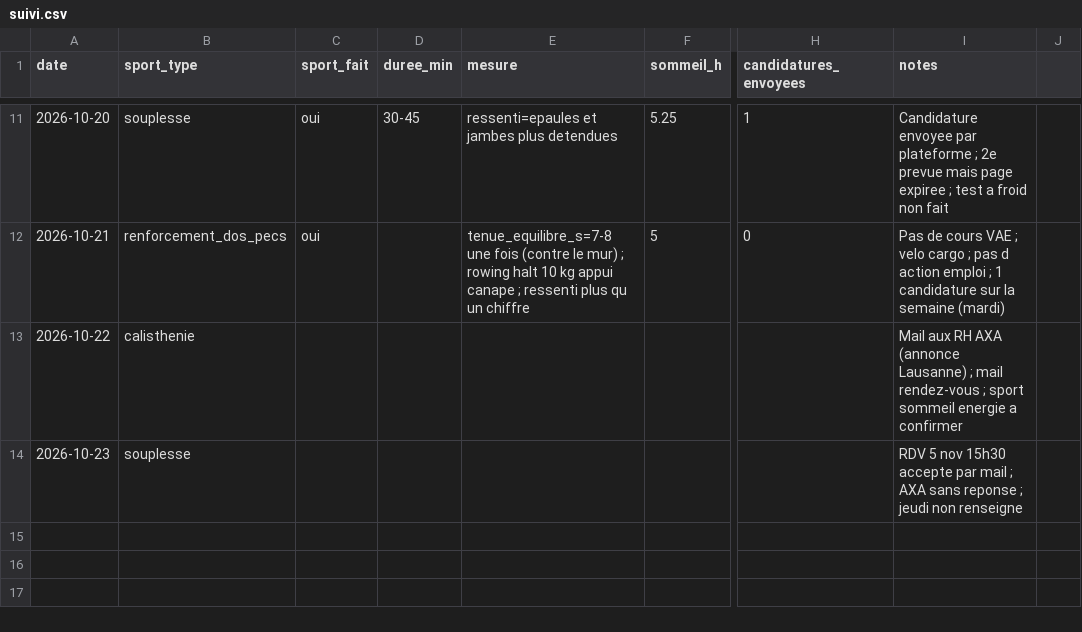
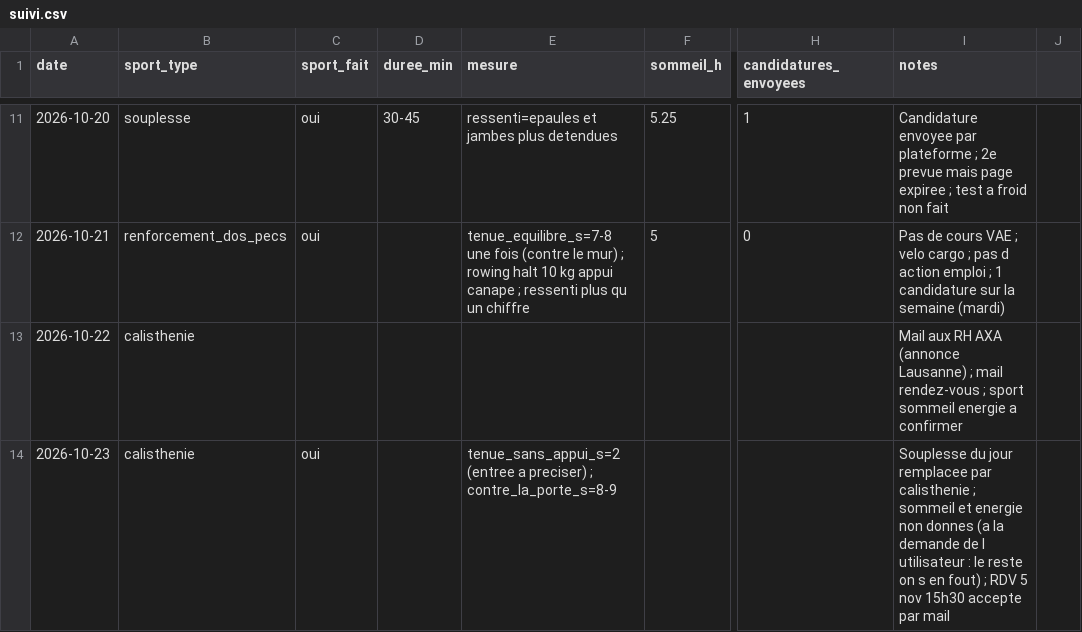
Before and after one commit to Al110011/symmetrical-octo-disco, a CSV file: data/suivi.csv, drawn as a sheet; only a part is shown, gaps mark what is left out; the diff names each change by its address in the sheet, - before the commit and + after, or states it on an @@ line.

```diff
--- a/data/suivi.csv
+++ b/data/suivi.csv
-B14 (sport_type): souplesse
+B14 (sport_type): calisthenie
-C14 (sport_fait): (empty)
+C14 (sport_fait): oui
-E14 (mesure): (empty)
+E14 (mesure): tenue_sans_appui_s=2 (entree a preciser) ; contre_la_porte_s=8-9
-I14 (notes): RDV 5 nov 15h30 accepte par mail ; AXA sans reponse ; jeudi non renseigne
+I14 (notes): Souplesse du jour remplacee par calisthenie ; sommeil et energie non donnes (a la demande de l utilisateur : le reste on s en fout) ; RDV 5 nov 15h30 accepte par mail
```
Also changed, not shown: 2 other files.
